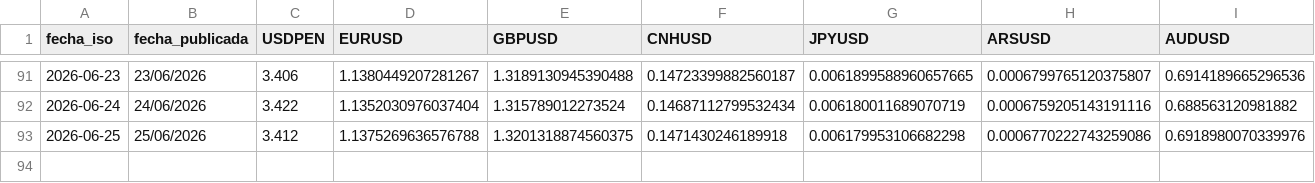
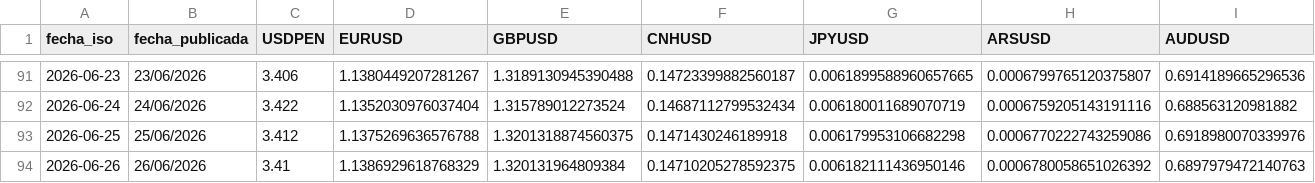
Before and after one commit to Walterchb/sbs-tc-contable, a CSV file: data/tc_contable_history.csv, drawn as a sheet; only a part is shown, gaps mark what is left out; rows hold the shown columns only; the diff names each change by its address in the sheet, - before the commit and + after, or states it on an @@ line.

```diff
--- a/data/tc_contable_history.csv
+++ b/data/tc_contable_history.csv
+row 94: 2026-06-26 | 26/06/2026 | 3.41 | 1.1386929618768329 | 1.320131964809384 | 0.14710205278592375 | 0.006182111436950146 | 0.0006780058651026392 | 0.6897979472140763
```
Also changed, not shown: 6 other files.
